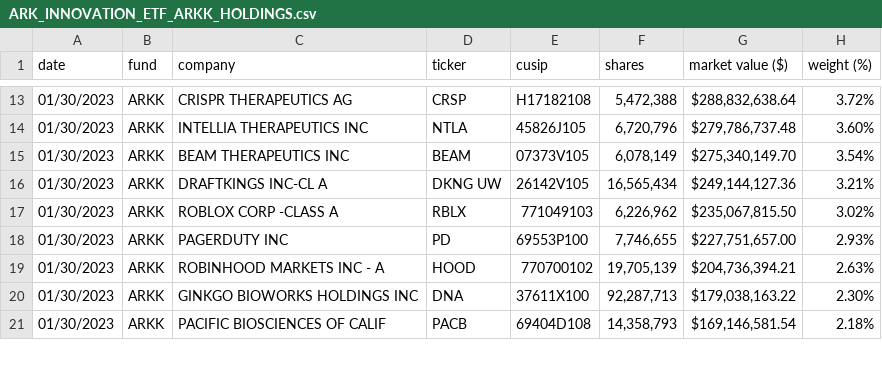
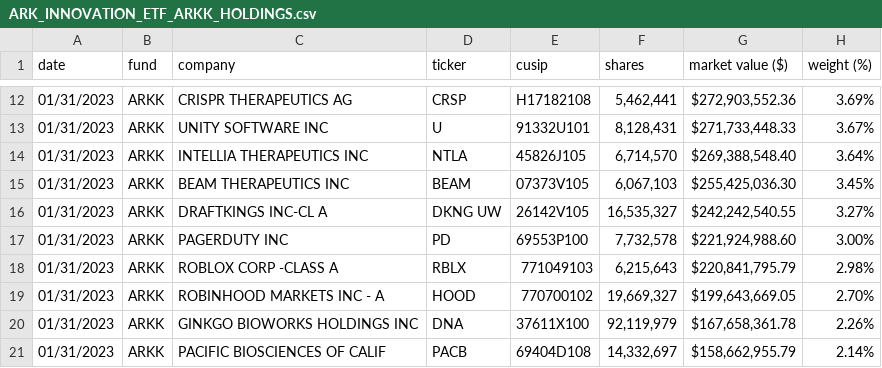
Before and after one commit to tsekityam/ark-funds-flat-data, a CSV file: ARK_INNOVATION_ETF_ARKK_HOLDINGS.csv, drawn as a sheet; only a part is shown, gaps mark what is left out; the diff covers the shown part only.

Commit message:
Flat: latest data (2023-02-01T00:24:04.983Z) {   "date": "2023-02-01T00:24:04.983Z",   "files": [     {       "name": "ARK_INNOVATION_ETF_ARKK_HOLDINGS.csv",       "deltaBytes": 0,       "source": "https://ark-funds.com/wp-content/uploads/funds-etf-csv/ARK_INNOVATION_ETF_ARKK_HOLDINGS.csv"     },     {       "name": "raw/ARK_INNOVATION_ETF_ARKK_HOLDINGS.csv",       "deltaBytes": 0,       "source": "https://ark-funds.com/wp-content/uploads/funds-etf-csv/ARK_INNOVATION_ETF_ARKK_HOLDINGS.csv"     }   ] }

```diff
--- a/ARK_INNOVATION_ETF_ARKK_HOLDINGS.csv
+++ b/ARK_INNOVATION_ETF_ARKK_HOLDINGS.csv
@@ -13,9 +12,10 @@ date,fund,company,ticker,cusip,shares,market value ($),weight (%)
-01/30/2023,ARKK,CRISPR THERAPEUTICS AG,CRSP,H17182108,"5,472,388","$288,832,638.64",3.72%
-01/30/2023,ARKK,INTELLIA THERAPEUTICS INC,NTLA,45826J105,"6,720,796","$279,786,737.48",3.60%
-01/30/2023,ARKK,BEAM THERAPEUTICS INC,BEAM,07373V105,"6,078,149","$275,340,149.70",3.54%
-01/30/2023,ARKK,DRAFTKINGS INC-CL A,DKNG UW,26142V105,"16,565,434","$249,144,127.36",3.21%
-01/30/2023,ARKK,ROBLOX CORP -CLASS A,RBLX,771049103,"6,226,962","$235,067,815.50",3.02%
-01/30/2023,ARKK,PAGERDUTY INC,PD,69553P100,"7,746,655","$227,751,657.00",2.93%
-01/30/2023,ARKK,ROBINHOOD MARKETS INC - A,HOOD,770700102,"19,705,139","$204,736,394.21",2.63%
-01/30/2023,ARKK,GINKGO BIOWORKS HOLDINGS INC,DNA,37611X100,"92,287,713","$179,038,163.22",2.30%
-01/30/2023,ARKK,PACIFIC BIOSCIENCES OF CALIF,PACB,69404D108,"14,358,793","$169,146,581.54",2.18%
+01/31/2023,ARKK,CRISPR THERAPEUTICS AG,CRSP,H17182108,"5,462,441","$272,903,552.36",3.69%
+01/31/2023,ARKK,UNITY SOFTWARE INC,U,91332U101,"8,128,431","$271,733,448.33",3.67%
+01/31/2023,ARKK,INTELLIA THERAPEUTICS INC,NTLA,45826J105,"6,714,570","$269,388,548.40",3.64%
+01/31/2023,ARKK,BEAM THERAPEUTICS INC,BEAM,07373V105,"6,067,103","$255,425,036.30",3.45%
+01/31/2023,ARKK,DRAFTKINGS INC-CL A,DKNG UW,26142V105,"16,535,327","$242,242,540.55",3.27%
+01/31/2023,ARKK,PAGERDUTY INC,PD,69553P100,"7,732,578","$221,924,988.60",3.00%
+01/31/2023,ARKK,ROBLOX CORP -CLASS A,RBLX,771049103,"6,215,643","$220,841,795.79",2.98%
+01/31/2023,ARKK,ROBINHOOD MARKETS INC - A,HOOD,770700102,"19,669,327","$199,643,669.05",2.70%
+01/31/2023,ARKK,GINKGO BIOWORKS HOLDINGS INC,DNA,37611X100,"92,119,979","$167,658,361.78",2.26%
+01/31/2023,ARKK,PACIFIC BIOSCIENCES OF CALIF,PACB,69404D108,"14,332,697","$158,662,955.79",2.14%
```
Also changed, not shown: 1 removed row and 73 edited cells elsewhere in this file, raw/ARK_INNOVATION_ETF_ARKK_HOLDINGS.csv.
